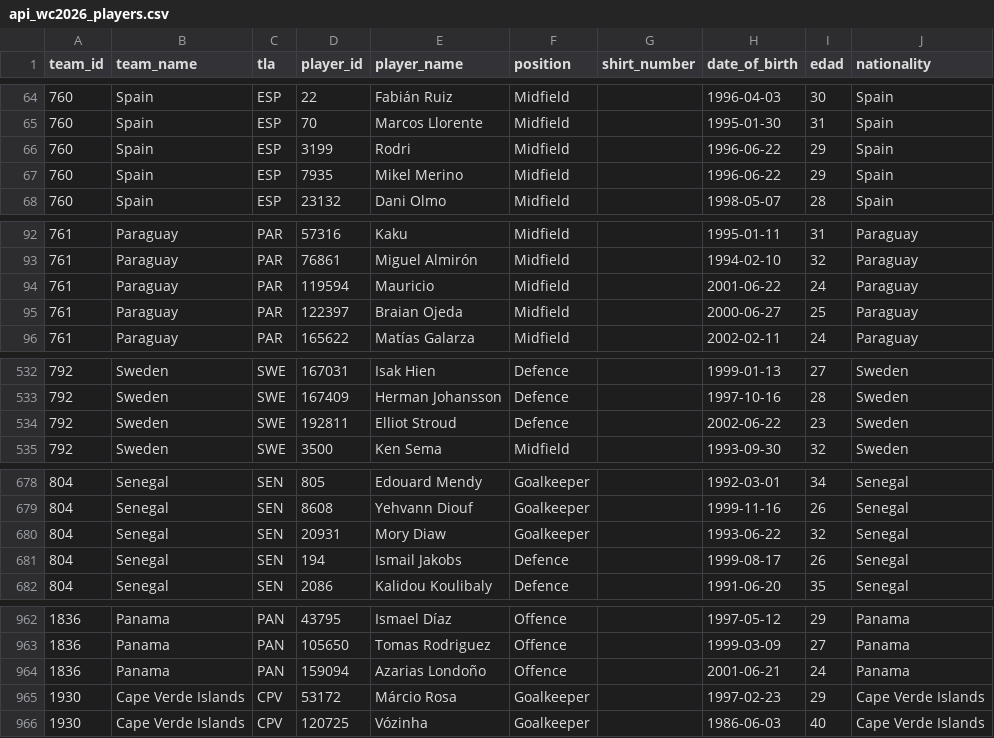
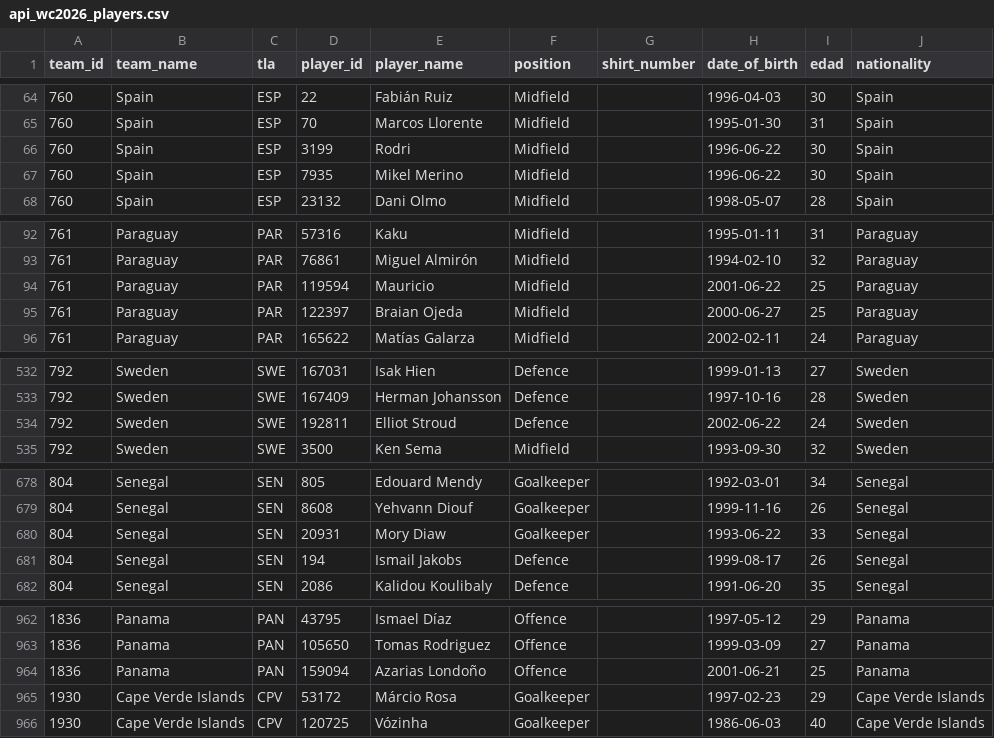
Before and after one commit to mfvc29/predicccion_futbol, a CSV file: api_wc2026_players.csv, drawn as a sheet; only a part is shown, gaps mark what is left out; the diff covers the shown part only.

```diff
--- a/api_wc2026_players.csv
+++ b/api_wc2026_players.csv
@@ -65,4 +65,4 @@ team_id,team_name,tla,player_id,player_name,position,shirt_number,date_of_birth,
 760,Spain,ESP,70,Marcos Llorente,Midfield,,1995-01-30,31,Spain
-760,Spain,ESP,3199,Rodri,Midfield,,1996-06-22,29,Spain
-760,Spain,ESP,7935,Mikel Merino,Midfield,,1996-06-22,29,Spain
+760,Spain,ESP,3199,Rodri,Midfield,,1996-06-22,30,Spain
+760,Spain,ESP,7935,Mikel Merino,Midfield,,1996-06-22,30,Spain
 760,Spain,ESP,23132,Dani Olmo,Midfield,,1998-05-07,28,Spain
@@ -93,3 +93,3 @@ team_id,team_name,tla,player_id,player_name,position,shirt_number,date_of_birth,
 761,Paraguay,PAR,76861,Miguel Almirón,Midfield,,1994-02-10,32,Paraguay
-761,Paraguay,PAR,119594,Mauricio,Midfield,,2001-06-22,24,Paraguay
+761,Paraguay,PAR,119594,Mauricio,Midfield,,2001-06-22,25,Paraguay
 761,Paraguay,PAR,122397,Braian Ojeda,Midfield,,2000-06-27,25,Paraguay
@@ -533,3 +533,3 @@ team_id,team_name,tla,player_id,player_name,position,shirt_number,date_of_birth,
 792,Sweden,SWE,167409,Herman Johansson,Defence,,1997-10-16,28,Sweden
-792,Sweden,SWE,192811,Elliot Stroud,Defence,,2002-06-22,23,Sweden
+792,Sweden,SWE,192811,Elliot Stroud,Defence,,2002-06-22,24,Sweden
 792,Sweden,SWE,3500,Ken Sema,Midfield,,1993-09-30,32,Sweden
@@ -679,3 +679,3 @@ team_id,team_name,tla,player_id,player_name,position,shirt_number,date_of_birth,
 804,Senegal,SEN,8608,Yehvann Diouf,Goalkeeper,,1999-11-16,26,Senegal
-804,Senegal,SEN,20931,Mory Diaw,Goalkeeper,,1993-06-22,32,Senegal
+804,Senegal,SEN,20931,Mory Diaw,Goalkeeper,,1993-06-22,33,Senegal
 804,Senegal,SEN,194,Ismail Jakobs,Defence,,1999-08-17,26,Senegal
@@ -963,3 +963,3 @@ team_id,team_name,tla,player_id,player_name,position,shirt_number,date_of_birth,
 1836,Panama,PAN,105650,Tomas Rodriguez,Offence,,1999-03-09,27,Panama
-1836,Panama,PAN,159094,Azarias Londoño,Offence,,2001-06-21,24,Panama
+1836,Panama,PAN,159094,Azarias Londoño,Offence,,2001-06-21,25,Panama
 1930,Cape Verde Islands,CPV,53172,Márcio Rosa,Goalkeeper,,1997-02-23,29,Cape Verde Islands
```
Also changed, not shown: 3 edited cells elsewhere in this file, api_matches_all.csv, api_team_stats.csv.
